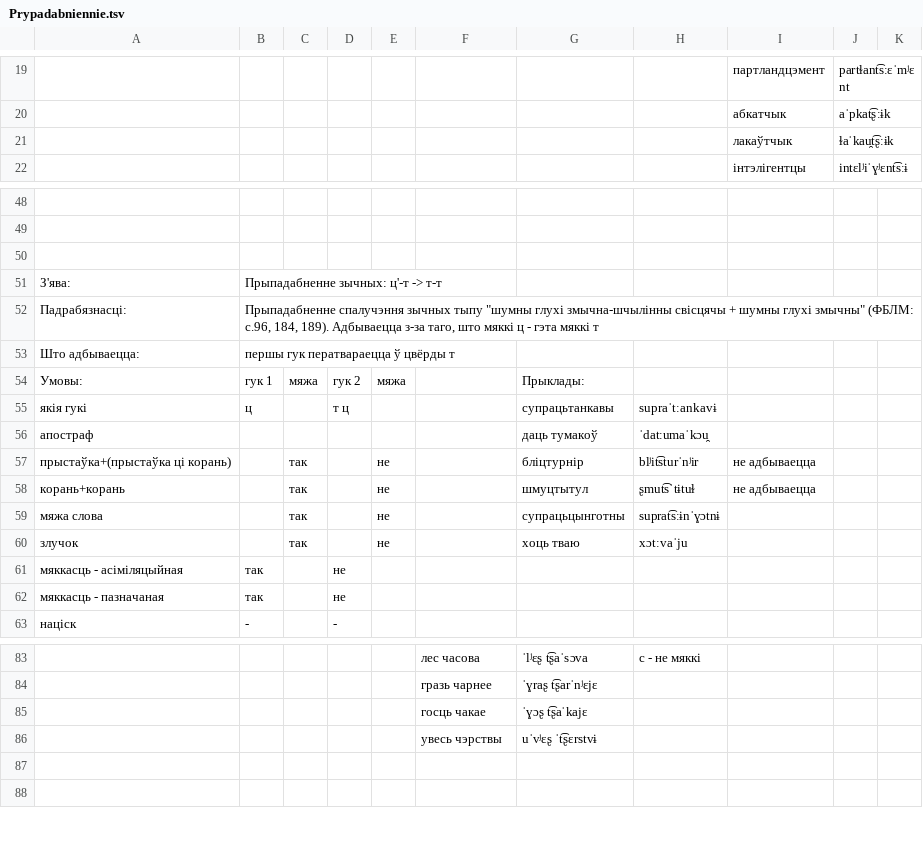
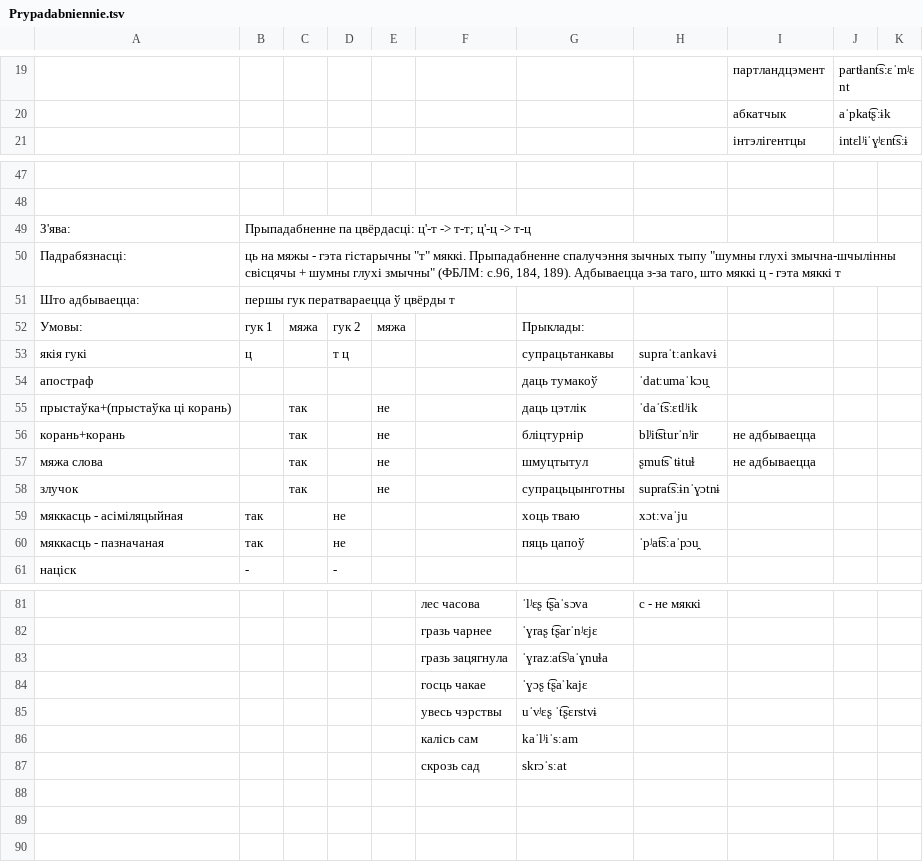
Before and after one commit to Belarus/BelG2P, a TSV file: src/Prypadabniennie.tsv, drawn as a sheet; only a part is shown, gaps mark what is left out; the diff covers the shown part only.

```diff
--- a/src/Prypadabniennie.tsv
+++ b/src/Prypadabniennie.tsv
@@ -20,3 +20,2 @@
 								абкатчык	aˈpkat͡ʂːɨk	
-								лакаўтчык	ɫaˈkau̯t͡ʂːɨk	
 								інтэлігентцы	intɛlʲiˈɣʲɛnt͡sːɨ	
@@ -49,5 +48,4 @@
 										
-										
-З'ява:	Прыпадабненне зычных: ц'-т -> т-т									
-Падрабязнасці:	Прыпадабненне спалучэння зычных тыпу "шумны глухі змычна-шчылінны свісцячы + шумны глухі змычны" (ФБЛМ: с.96, 184, 189). Адбываецца з-за таго, што мяккі ц - гэта мяккі т									
+З'ява:	Прыпадабненне па цвёрдасці: ц'-т -> т-т; ц'-ц -> т-ц									
+Падрабязнасці:	"ць" на мяжы - гэта гістарычны "т" мяккі. Прыпадабненне спалучэння зычных тыпу "шумны глухі змычна-шчылінны свісцячы + шумны глухі змычны" (ФБЛМ: с.96, 184, 189). Адбываецца з-за таго, што мяккі ц - гэта мяккі т									
 Што адбываецца:	першы гук ператвараецца ў цвёрды т									
@@ -56,8 +54,8 @@
 апостраф						даць тумакоў	ˈdatːumaˈkɔu̯			
-прыстаўка+(прыстаўка ці корань)		так		не		бліцтурнір	blʲit͡sturˈnʲir	не адбываецца		
-корань+корань		так		не		шмуцтытул	ʂmut͡sˈtɨtuɫ	не адбываецца		
-мяжа слова		так		не		супрацьцынготны	suprat͡sːɨnˈɣɔtnɨ			
-злучок		так		не		хоць тваю	xɔtːvaˈju			
-мяккасць - асіміляцыйная	так		не							
-мяккасць - пазначаная	так		не							
+прыстаўка+(прыстаўка ці корань)		так		не		даць цэтлік	ˈdaˈt͡sːɛtlʲik			
+корань+корань		так		не		бліцтурнір	blʲit͡sturˈnʲir	не адбываецца		
+мяжа слова		так		не		шмуцтытул	ʂmut͡sˈtɨtuɫ	не адбываецца		
+злучок		так		не		супрацьцынготны	suprat͡sːɨnˈɣɔtnɨ			
+мяккасць - асіміляцыйная	так		не			хоць тваю	xɔtːvaˈju			
+мяккасць - пазначаная	так		не			пяць цапоў	ˈpʲat͡sːaˈpɔu̯			
 націск	-		-							
@@ -84,4 +82,8 @@
 					гразь чарнее	ˈɣraʂ t͡ʂarˈnʲɛjɛ				
+					гразь зацягнула	ˈɣrazːat͡sʲaˈɣnuɫa				
 					госць чакае	ˈɣɔʂ t͡ʂaˈkajɛ				
 					увесь чэрствы	uˈvʲɛʂ ˈt͡ʂɛrstvɨ				
+					калісь сам	kaˈlʲiˈsːam				
+					скрозь сад	skrɔˈsːat				
+										
 										
```
Also changed, not shown: 1 added row and 1 removed row elsewhere in this file, src/AhlusennieAzvancennie.tsv, src/Pryklady.tsv, 6 other files.
